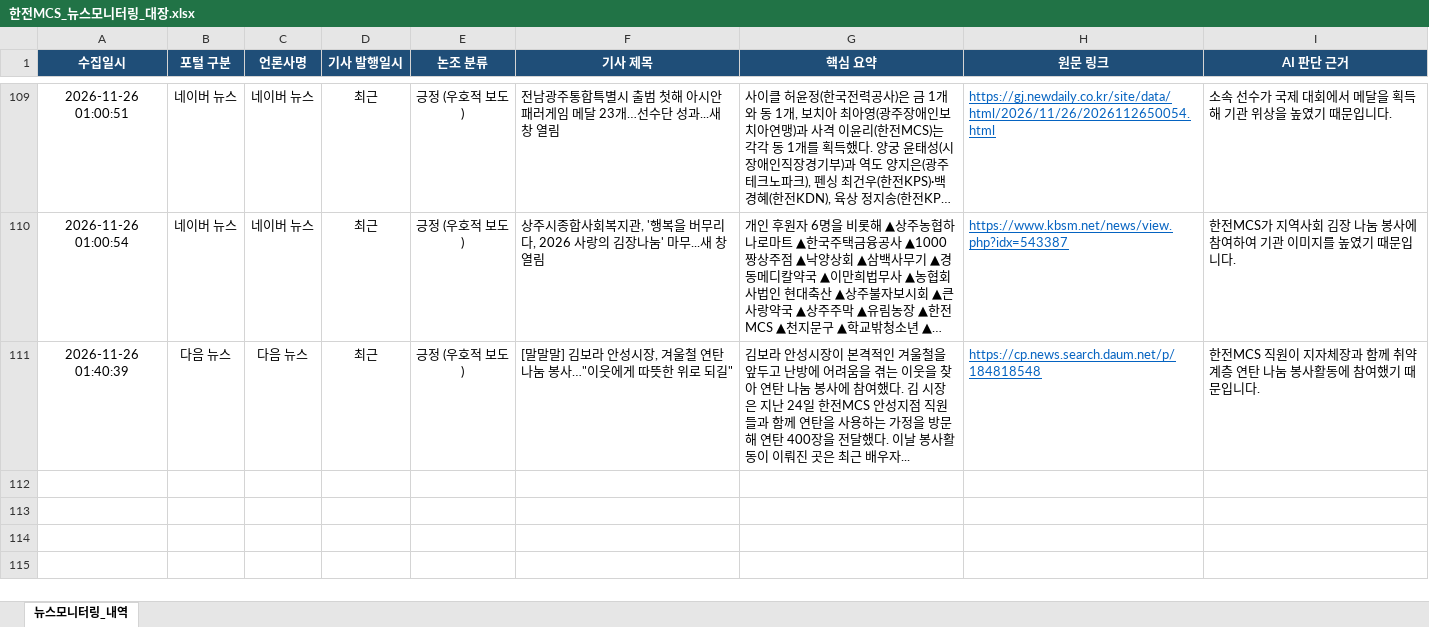
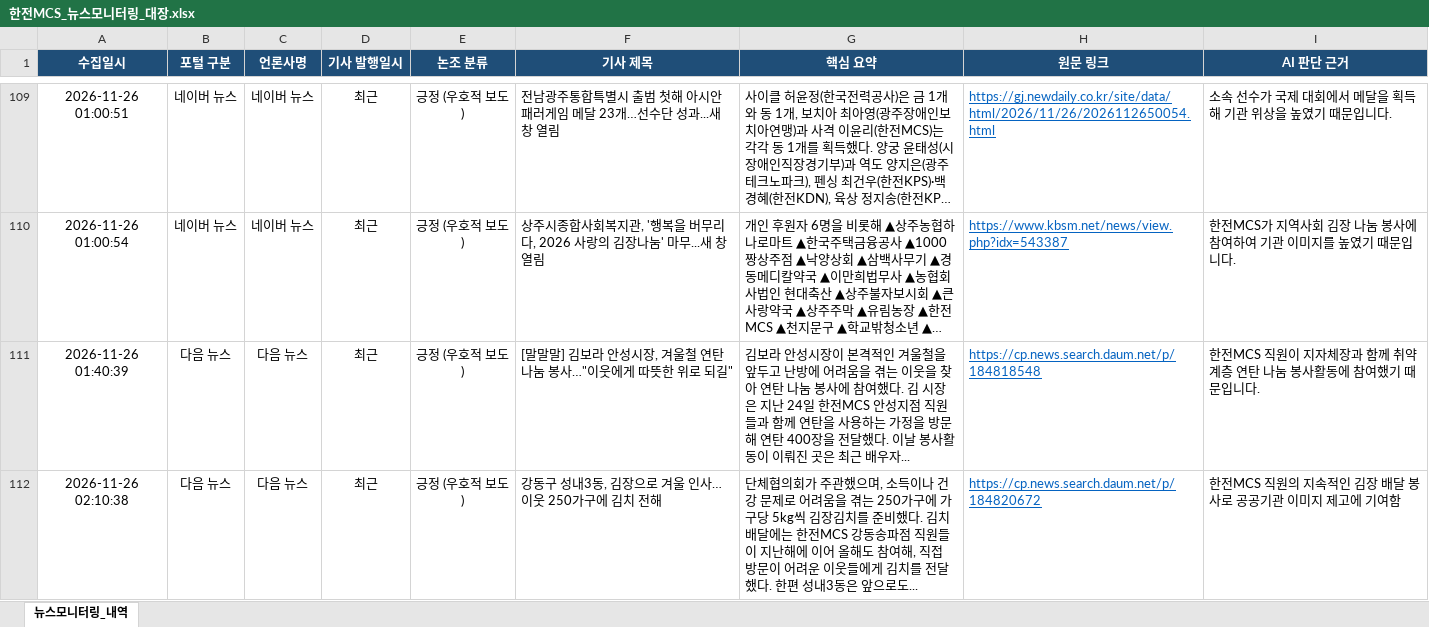
Before and after one commit to kepcomcs-jeon/kepco-mcs-news, an Excel workbook: 한전MCS_뉴스모니터링_대장.xlsx, sheet 뉴스모니터링_내역, drawn as a sheet; only a part is shown, gaps mark what is left out; long unchanged cells end in …; values as stored, in another font and other column widths than the file's, no borders; the diff names each change by its address in the sheet, - before the commit and + after, or states it on an @@ line.

```diff
--- a/한전MCS_뉴스모니터링_대장.xlsx (sheet 뉴스모니터링_내역)
+++ b/한전MCS_뉴스모니터링_대장.xlsx (sheet 뉴스모니터링_내역)
+row 112: 2026-11-26 02:10:38 | 다음 뉴스 | 다음 뉴스 | 최근 | 긍정 (우호적 보도) | 강동구 성내3동, 김장으로 겨울 인사…이웃 250가구에 김치 전해 | 단체협의회가 주관했으며, 소득이나 건강 문제로 어려움을 겪는 250가구에 가구당 5kg씩 김장김치를 준비했다. 김치 배달에는 한전MCS 강동송파점 직원들이 지난해에 이어 올해도 참여해, 직접 방문이 어려운 이웃들에게 김치를 전달했다. 한편 성내3동은 앞으로도... | https://cp.news.search.daum.net/p/184820672 | 한전MCS 직원의 지속적인 김장 배달 봉사로 공공기관 이미지 제고에 기여함
```
Also changed, not shown: 1 other file.
